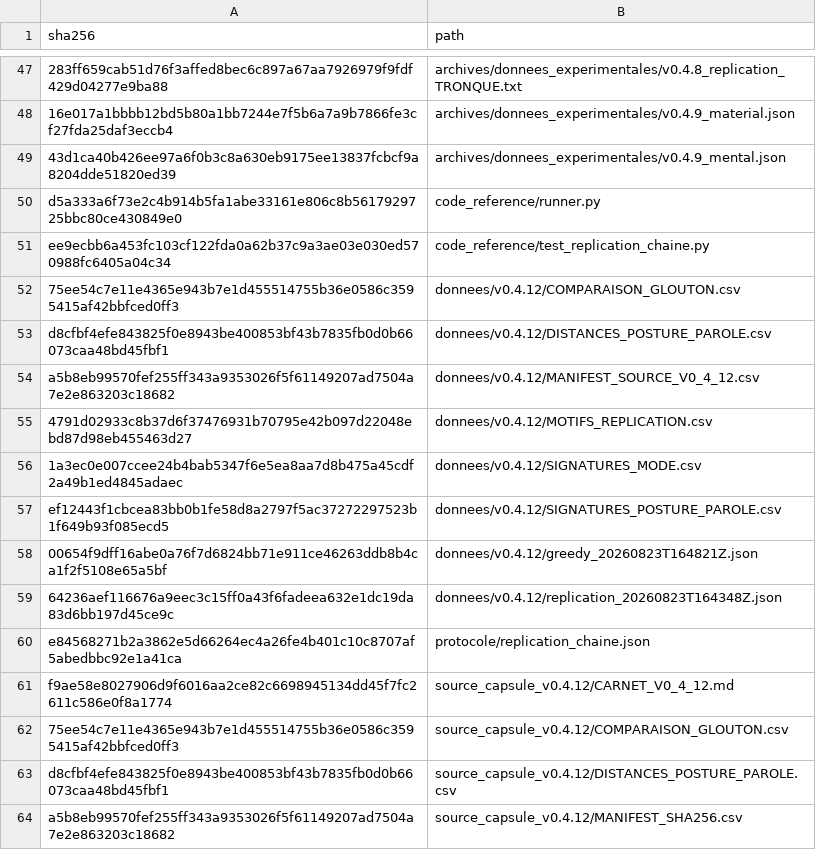
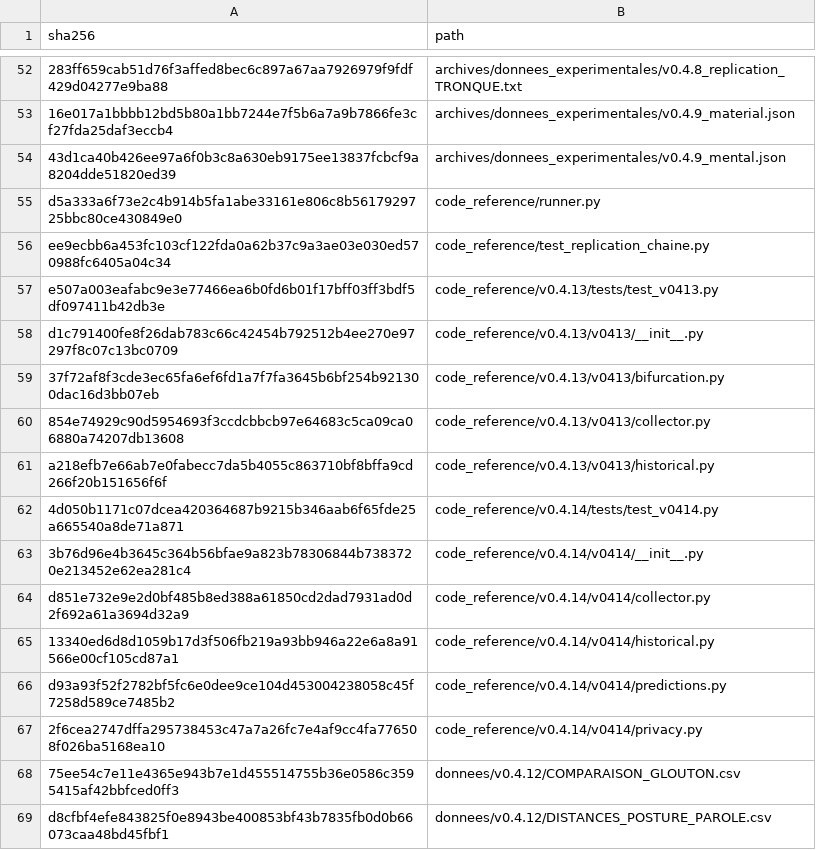
Before and after one commit to neolanfeust/jardin-observation, a CSV file: MANIFEST_SHA256.csv, drawn as a sheet; only a part is shown, gaps mark what is left out; the shorter side is filled out with more unchanged rows; the diff covers the shown part only.

```diff
--- a/MANIFEST_SHA256.csv
+++ b/MANIFEST_SHA256.csv
@@ -51,2 +56,13 @@ d5a333a6f73e2c4b914b5fa1abe33161e806c8b5617929725bbc80ce430849e0,code_reference/
 ee9ecbb6a453fc103cf122fda0a62b37c9a3ae03e030ed570988fc6405a04c34,code_reference/test_replication_chaine.py
+e507a003eafabc9e3e77466ea6b0fd6b01f17bff03ff3bdf5df097411b42db3e,code_reference/v0.4.13/tests/test_v0413.py
+d1c791400fe8f26dab783c66c42454b792512b4ee270e97297f8c07c13bc0709,code_reference/v0.4.13/v0413/__init__.py
+37f72af8f3cde3ec65fa6ef6fd1a7f7fa3645b6bf254b921300dac16d3bb07eb,code_reference/v0.4.13/v0413/bifurcation.py
+854e74929c90d5954693f3ccdcbbcb97e64683c5ca09ca06880a74207db13608,code_reference/v0.4.13/v0413/collector.py
+a218efb7e66ab7e0fabecc7da5b4055c863710bf8bffa9cd266f20b151656f6f,code_reference/v0.4.13/v0413/historical.py
+4d050b1171c07dcea420364687b9215b346aab6f65fde25a665540a8de71a871,code_reference/v0.4.14/tests/test_v0414.py
+3b76d96e4b3645c364b56bfae9a823b78306844b7383720e213452e62ea281c4,code_reference/v0.4.14/v0414/__init__.py
+d851e732e9e2d0bf485b8ed388a61850cd2dad7931ad0d2f692a61a3694d32a9,code_reference/v0.4.14/v0414/collector.py
+13340ed6d8d1059b17d3f506fb219a93bb946a22e6a8a91566e00cf105cd87a1,code_reference/v0.4.14/v0414/historical.py
+d93a93f52f2782bf5fc6e0dee9ce104d453004238058c45f7258d589ce7485b2,code_reference/v0.4.14/v0414/predictions.py
+2f6cea2747dffa295738453c47a7a26fc7e4af9cc4fa776508f026ba5168ea10,code_reference/v0.4.14/v0414/privacy.py
 75ee54c7e11e4365e943b7e1d455514755b36e0586c3595415af42bbfced0ff3,donnees/v0.4.12/COMPARAISON_GLOUTON.csv
```
Also changed, not shown: 26 added rows and 10 edited cells elsewhere in this file, 47 other files.
